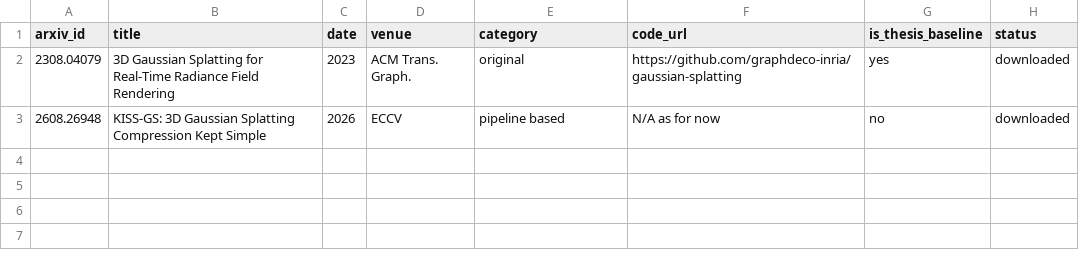
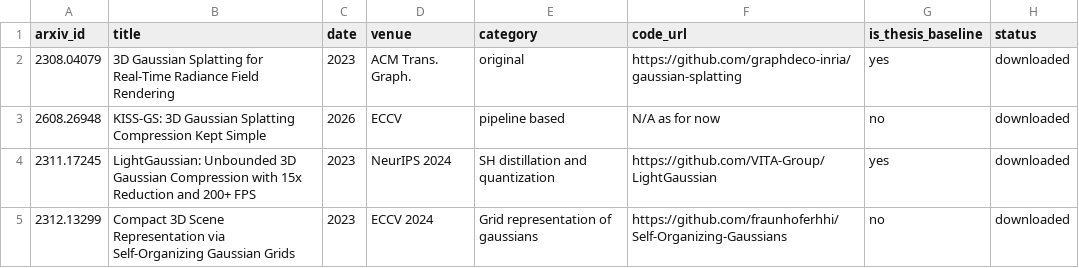
Before and after one commit to atal-neupane/ai-research-assistant, a CSV file: manifest.csv, drawn as a sheet.

Commit message:
Added makefile plus updaated the download script to download latex instead of pdfs

```diff
--- a/manifest.csv
+++ b/manifest.csv
@@ -3 +3,3 @@ arxiv_id,title,date,venue,category,code_url,is_thesis_baseline,status
 2608.26948,KISS-GS: 3D Gaussian Splatting Compression Kept Simple,2026,ECCV,pipeline based ,N/A as for now,no,downloaded
+2311.17245,LightGaussian: Unbounded 3D Gaussian Compression with 15x Reduction and 200+ FPS,2023,NeurIPS 2024,SH distillation and quantization,https://github.com/VITA-Group/LightGaussian,yes,downloaded
+2312.13299,Compact 3D Scene Representation via Self-Organizing Gaussian Grids,2023,ECCV 2024,Grid representation of gaussians,https://github.com/fraunhoferhhi/Self-Organizing-Gaussians,no,downloaded
```
Also changed, not shown: 3 other files.
